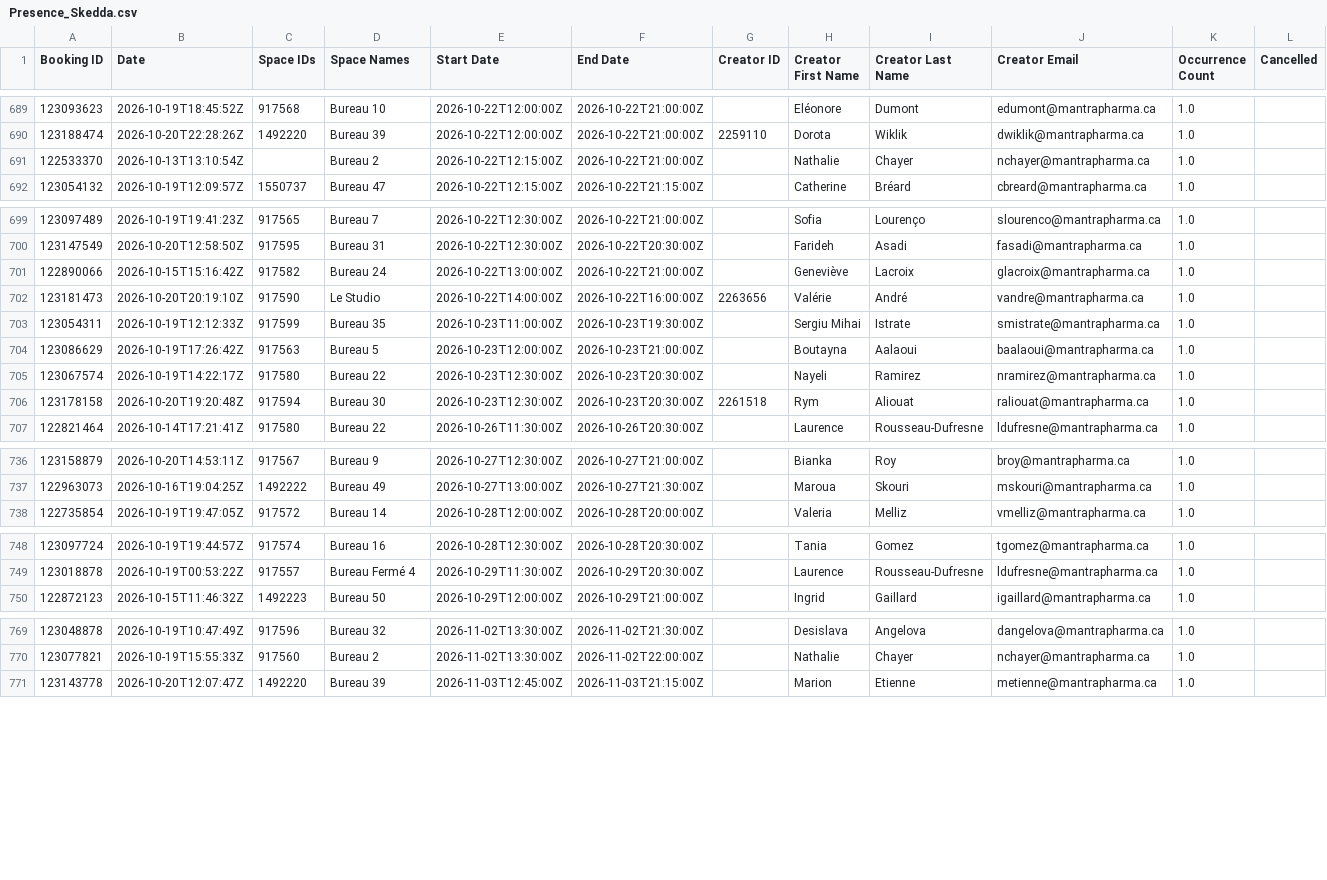
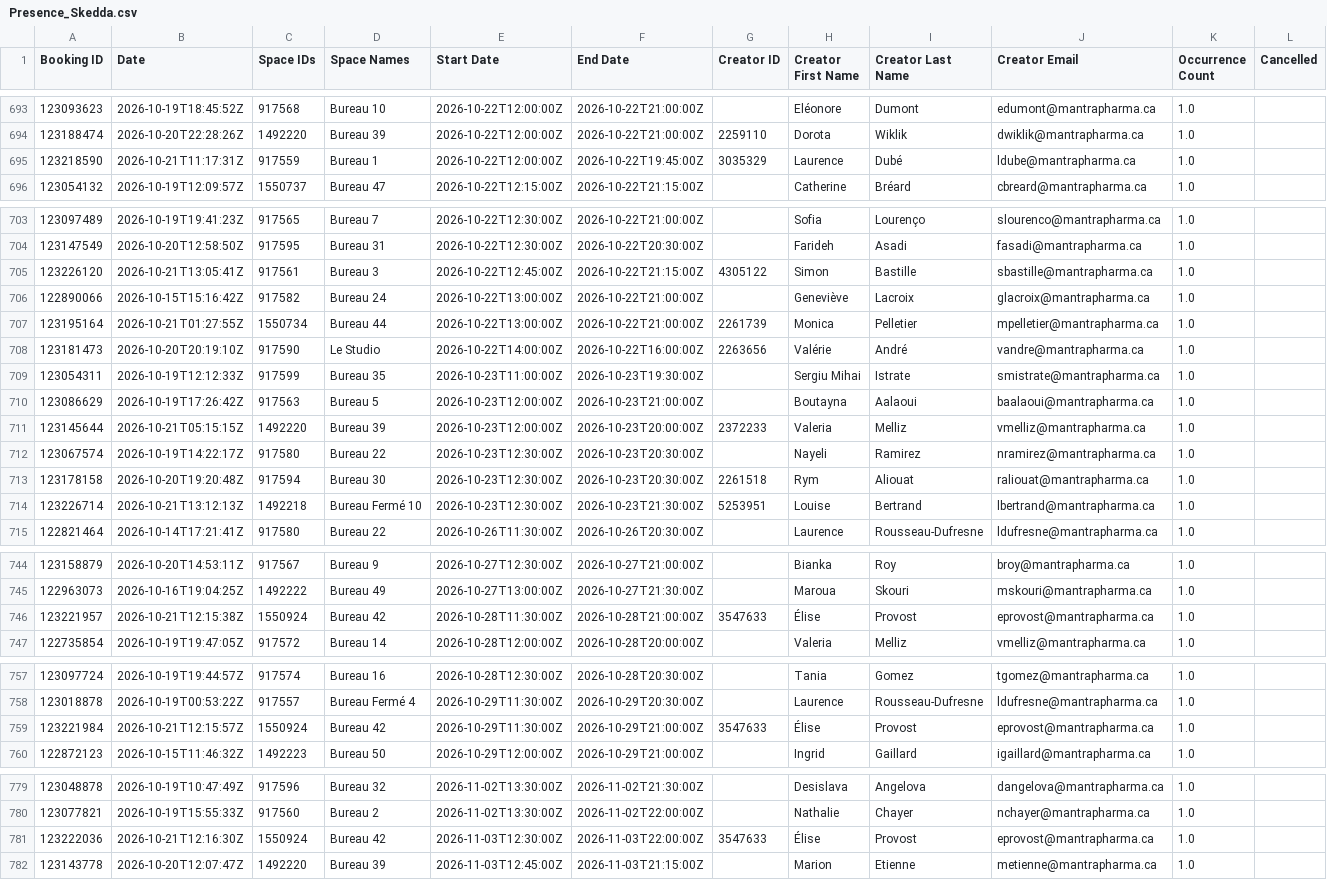
Before and after one commit to FrederickProvost/Presence_Skedda, a CSV file: Presence_Skedda.csv, drawn as a sheet; only a part is shown, gaps mark what is left out; removed rows and columns are numbered as before the commit, all else as after; rows hold the shown columns only; the diff covers the shown part only; the diff names each change by its address in the sheet, - before the commit and + after, or states it on an @@ line.

```diff
--- a/Presence_Skedda.csv
+++ b/Presence_Skedda.csv
-row 691: 122533370 | 2026-10-13T13:10:54Z |  | Bureau 2 | 2026-10-22T12:15:00Z | 2026-10-22T21:00:00Z |  | Nathalie | Chayer | nchayer@mantrapharma.ca | 1.0
+row 695: 123218590 | 2026-10-21T11:17:31Z | 917559 | Bureau 1 | 2026-10-22T12:00:00Z | 2026-10-22T19:45:00Z | 3035329 | Laurence | Dubé | ldube@mantrapharma.ca | 1.0
+row 705: 123226120 | 2026-10-21T13:05:41Z | 917561 | Bureau 3 | 2026-10-22T12:45:00Z | 2026-10-22T21:15:00Z | 4305122 | Simon | Bastille | sbastille@mantrapharma.ca | 1.0
+row 707: 123195164 | 2026-10-21T01:27:55Z | 1550734 | Bureau 44 | 2026-10-22T13:00:00Z | 2026-10-22T21:00:00Z | 2261739 | Monica | Pelletier | mpelletier@mantrapharma.ca | 1.0
+row 711: 123145644 | 2026-10-21T05:15:15Z | 1492220 | Bureau 39 | 2026-10-23T12:00:00Z | 2026-10-23T20:00:00Z | 2372233 | Valeria | Melliz | vmelliz@mantrapharma.ca | 1.0
+row 714: 123226714 | 2026-10-21T13:12:13Z | 1492218 | Bureau Fermé 10 | 2026-10-23T12:30:00Z | 2026-10-23T21:30:00Z | 5253951 | Louise | Bertrand | lbertrand@mantrapharma.ca | 1.0
+row 746: 123221957 | 2026-10-21T12:15:38Z | 1550924 | Bureau 42 | 2026-10-28T11:30:00Z | 2026-10-28T21:00:00Z | 3547633 | Élise | Provost | eprovost@mantrapharma.ca | 1.0
+row 759: 123221984 | 2026-10-21T12:15:57Z | 1550924 | Bureau 42 | 2026-10-29T11:30:00Z | 2026-10-29T21:00:00Z | 3547633 | Élise | Provost | eprovost@mantrapharma.ca | 1.0
+row 781: 123222036 | 2026-10-21T12:16:30Z | 1550924 | Bureau 42 | 2026-11-03T12:30:00Z | 2026-11-03T22:00:00Z | 3547633 | Élise | Provost | eprovost@mantrapharma.ca | 1.0
```
Also changed, not shown: 7 added rows, 1 removed row and 8 edited cells elsewhere in this file.
